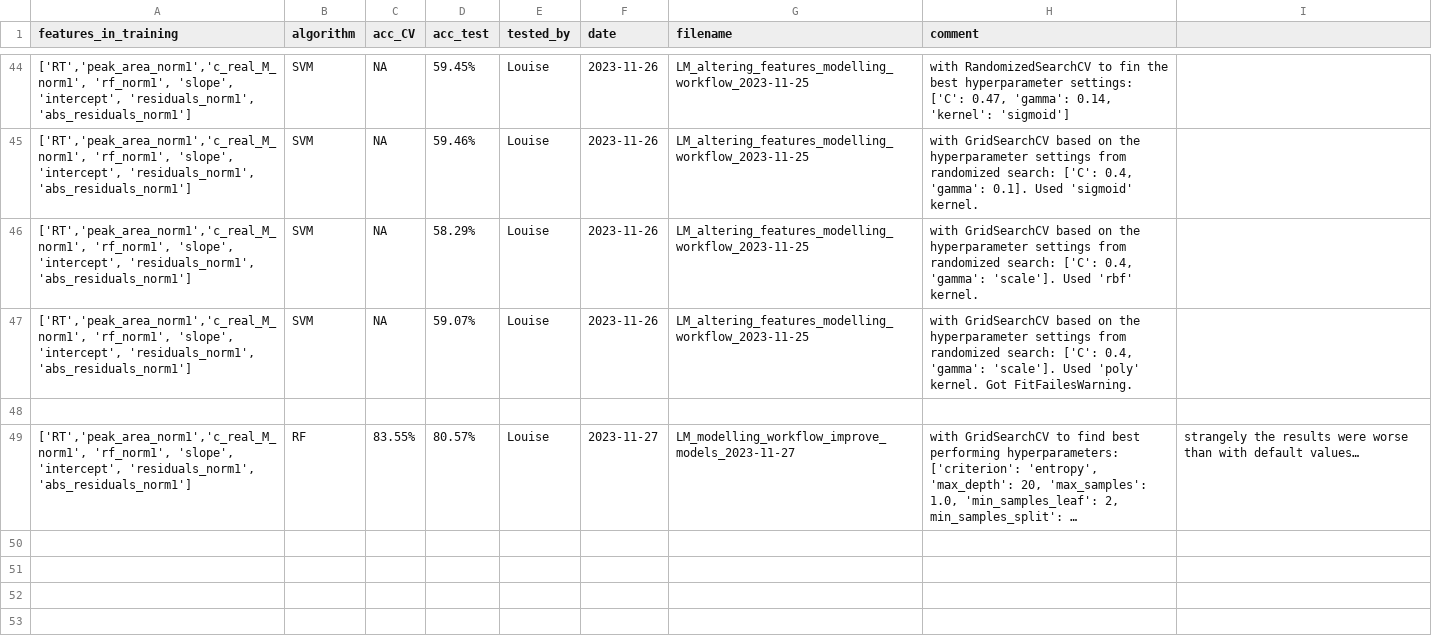
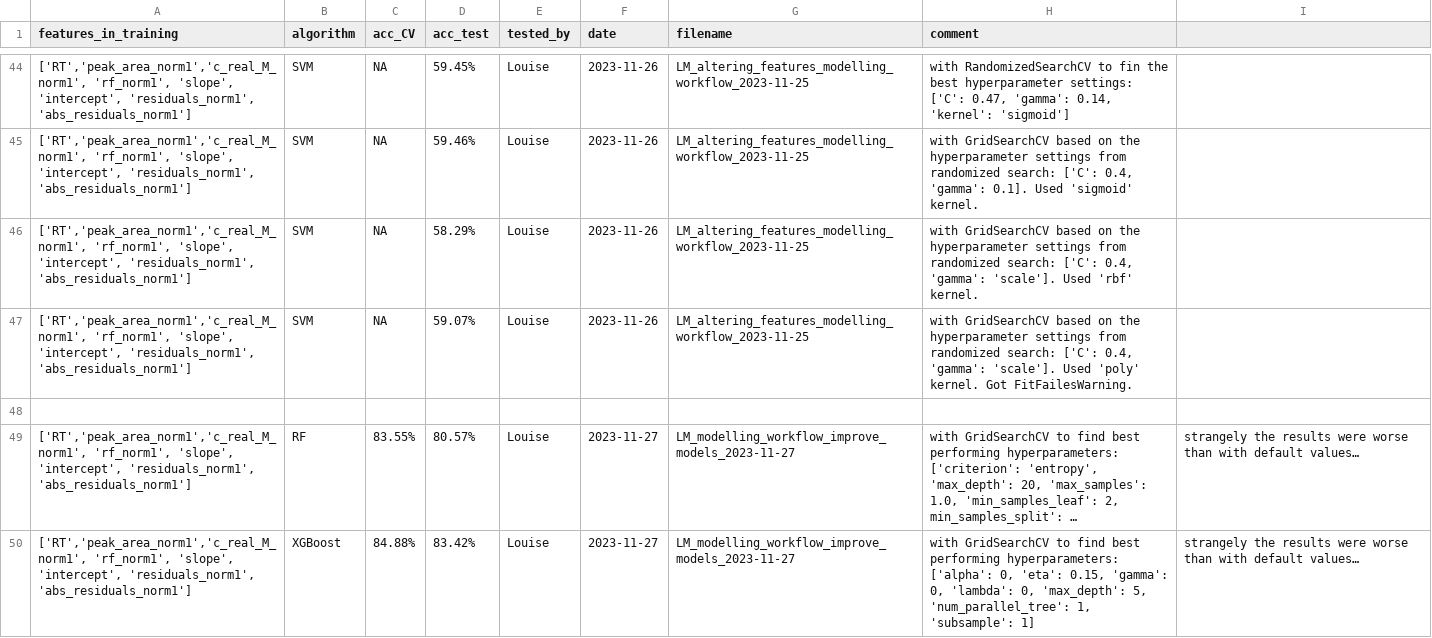
Before and after one commit to helensepman/ML_calibration_graph_linearity, a CSV file: 2_testing_features_workflow/modelling_results.csv, drawn as a sheet; only a part is shown, gaps mark what is left out; long unchanged cells end in …; the diff names each change by its address in the sheet, - before the commit and + after, or states it on an @@ line.

Commit message:
Add results from XGBoost model with hyperparameter validation

```diff
--- a/2_testing_features_workflow/modelling_results.csv
+++ b/2_testing_features_workflow/modelling_results.csv
+row 50: ['RT','peak_area_norm1','c_real_M_norm1', 'rf_norm1', 'slope', 'intercept', 'residuals_norm1', 'abs_residuals_norm1'] | XGBoost | 84.88% | 83.42% | Louise | 2023-11-27 | LM_modelling_workflow_improve_models_2023-11-27 | with GridSearchCV to find best performing hyperparameters: ['alpha': 0, 'eta': 0.15, 'gamma': 0, 'lambda': 0, 'max_depth': 5, 'num_parallel_tree': 1, 'subsample': 1] | strangely the results were worse than with default values…
```
